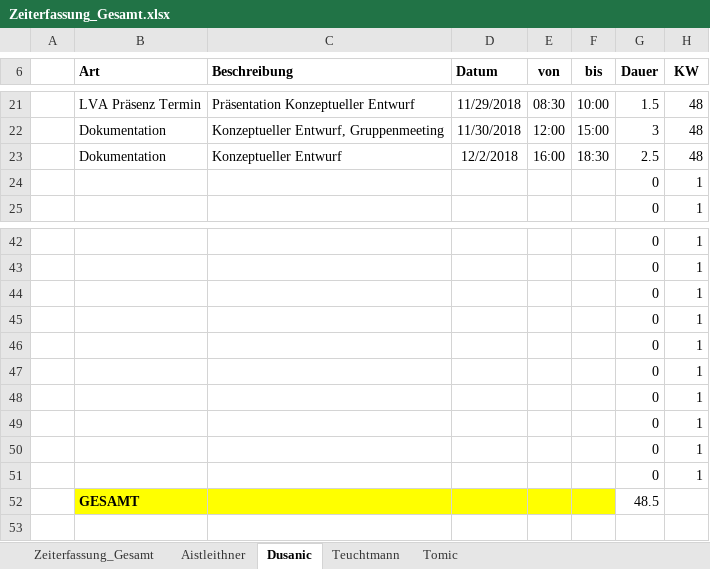
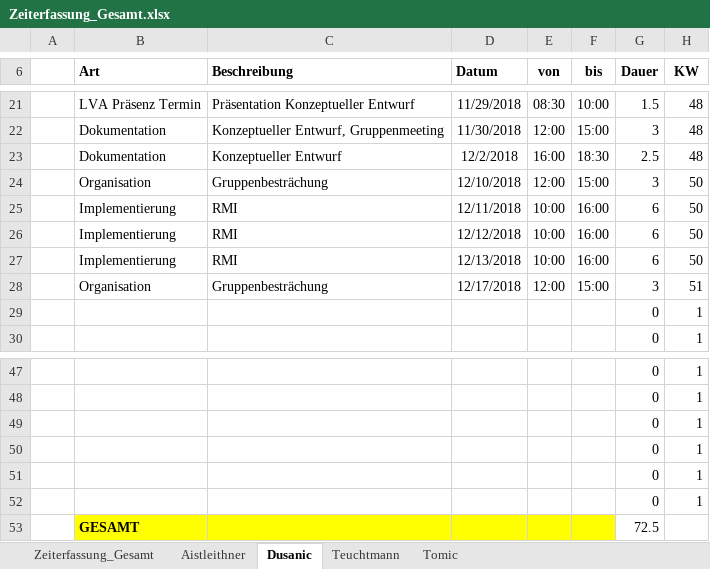
Before and after one commit to aistleithnera/258321_DKE_PR, an Excel workbook: Zeiterfassung/Zeiterfassung_Gesamt.xlsx, sheet Dusanic, drawn as a sheet; only a part is shown, gaps mark what is left out; values as stored, in another font and other column widths than the file's, no borders; table styles not drawn; removed rows and columns are numbered as before the commit, all else as after; the diff names each change by its address in the sheet, - before the commit and + after, or states it on an @@ line.

```diff
--- a/Zeiterfassung/Zeiterfassung_Gesamt.xlsx (sheet Dusanic)
+++ b/Zeiterfassung/Zeiterfassung_Gesamt.xlsx (sheet Dusanic)
+row 24:  | Organisation | Gruppenbesträchung | 12/10/2018 | 12:00 | 15:00 | 3 | 50
+row 25:  | Implementierung | RMI | 12/11/2018 | 10:00 | 16:00 | 6 | 50
+row 26:  | Implementierung | RMI | 12/12/2018 | 10:00 | 16:00 | 6 | 50
+row 27:  | Implementierung | RMI | 12/13/2018 | 10:00 | 16:00 | 6 | 50
+row 28:  | Organisation | Gruppenbesträchung | 12/17/2018 | 12:00 | 15:00 | 3 | 51
-row 48:  |  |  |  |  |  | 0 | 1
-row 49:  |  |  |  |  |  | 0 | 1
-row 50:  |  |  |  |  |  | 0 | 1
-row 51:  |  |  |  |  |  | 0 | 1
-G53 (Dauer): 48.5
+G53 (Dauer): 72.5
```
Also changed, not shown: sheet Zeiterfassung_Gesamt, sheet Tomic, sheet Aistleithner, sheet Teuchtmann, formulas that keep their value, charts or pictures, 6 other files.
